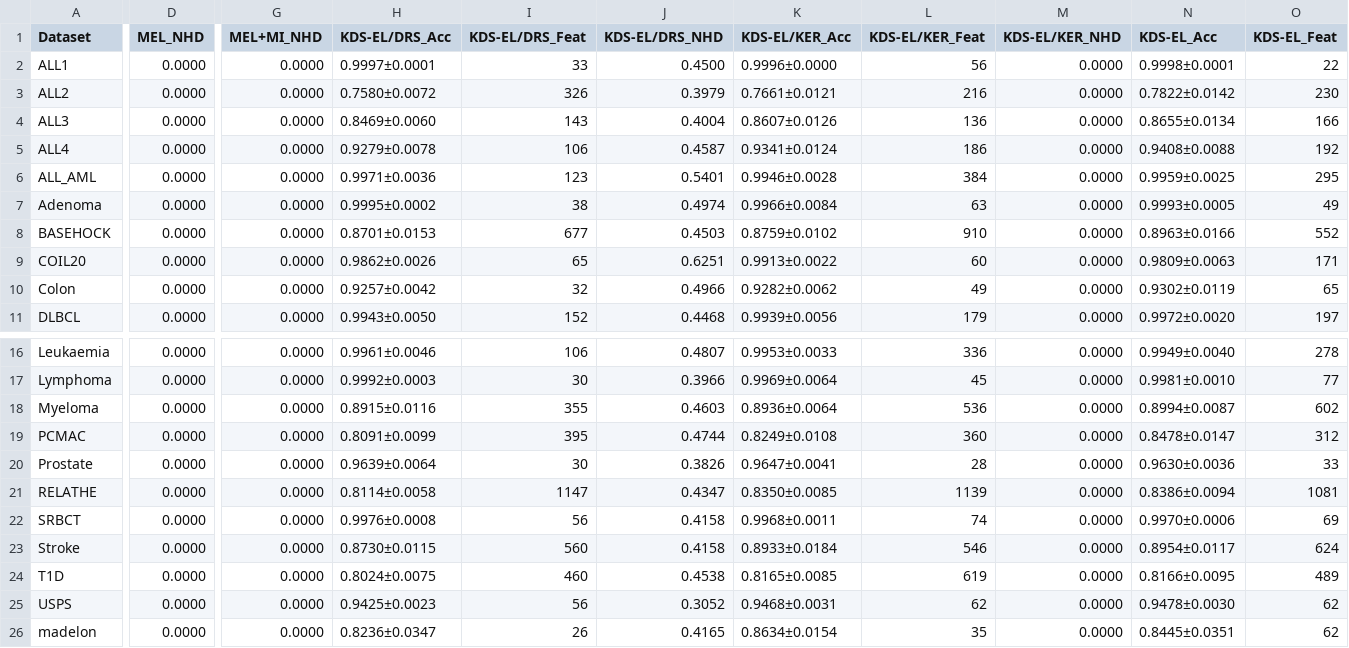
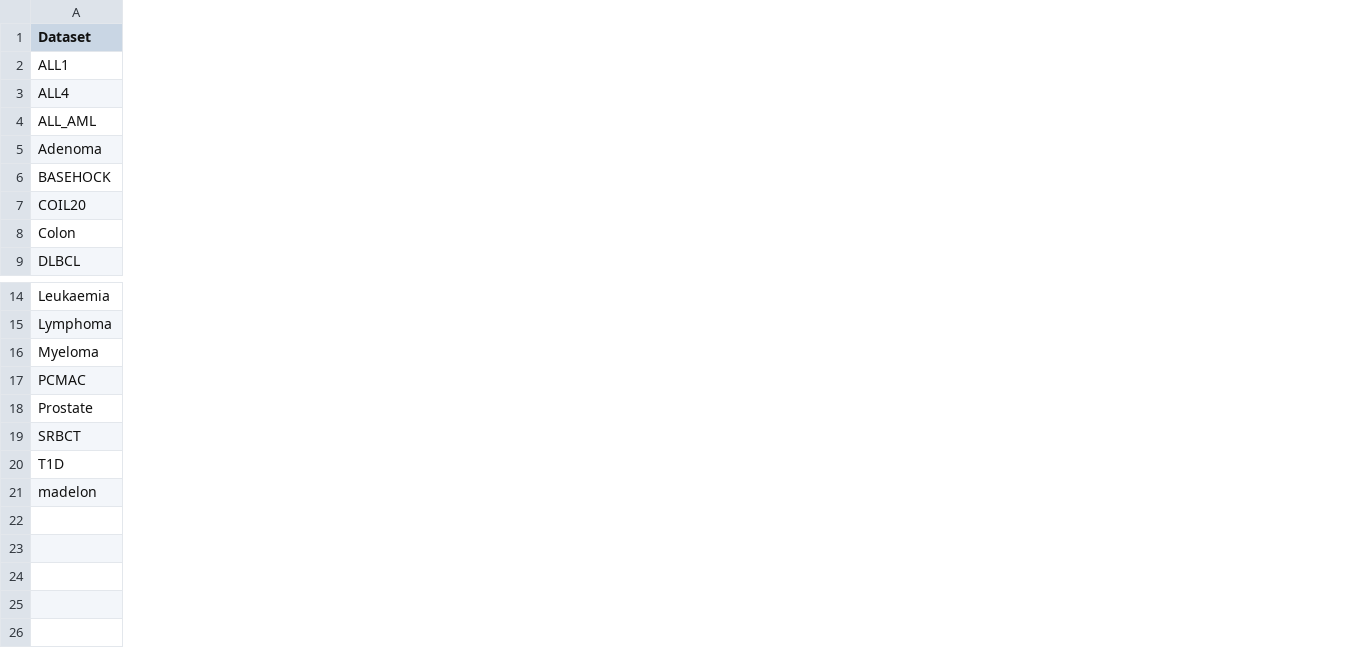
Before and after one commit to drp4/KDS-EL, a CSV file: output/tables/T7_ablation.csv, drawn as a sheet; only a part is shown, gaps mark what is left out; removed rows and columns are numbered as before the commit, all else as after; rows hold the shown columns only; the diff covers the shown part only; the diff names each change by its address in the sheet, - before the commit and + after, or states it on an @@ line.

```diff
--- a/output/tables/T7_ablation.csv
+++ b/output/tables/T7_ablation.csv
-column D (MEL_NHD), row 2: 0.0000; rows 5-11: all 0.0000; rows 16-20: all 0.0000; row 22: 0.0000; row 24: 0.0000; row 26: 0.0000
-column G (MEL+MI_NHD), row 2: 0.0000; rows 5-11: all 0.0000; rows 16-20: all 0.0000; row 22: 0.0000; row 24: 0.0000; row 26: 0.0000
-column H (KDS-EL/DRS_Acc), row 2: 0.9997±0.0001; rows 5-11: 0.9279±0.0078 | 0.9971±0.0036 | 0.9995±0.0002 | 0.8701±0.0153 | 0.9862±0.0026 | 0.9257±0.0042 | 0.9943±0.0050; rows 16-20: 0.9961±0.0046 | 0.9992±0.0003 | 0.8915±0.0116 | 0.8091±0.0099 | 0.9639±0.0064; row 22: 0.9976±0.0008; row 24: 0.8024±0.0075; row 26: 0.8236±0.0347
-column I (KDS-EL/DRS_Feat), row 2: 33; rows 5-11: 106 | 123 | 38 | 677 | 65 | 32 | 152; rows 16-20: 106 | 30 | 355 | 395 | 30; row 22: 56; row 24: 460; row 26: 26
-column J (KDS-EL/DRS_NHD), row 2: 0.4500; rows 5-11: 0.4587 | 0.5401 | 0.4974 | 0.4503 | 0.6251 | 0.4966 | 0.4468; rows 16-20: 0.4807 | 0.3966 | 0.4603 | 0.4744 | 0.3826; row 22: 0.4158; row 24: 0.4538; row 26: 0.4165
-column K (KDS-EL/KER_Acc), row 2: 0.9996±0.0000; rows 5-11: 0.9341±0.0124 | 0.9946±0.0028 | 0.9966±0.0084 | 0.8759±0.0102 | 0.9913±0.0022 | 0.9282±0.0062 | 0.9939±0.0056; rows 16-20: 0.9953±0.0033 | 0.9969±0.0064 | 0.8936±0.0064 | 0.8249±0.0108 | 0.9647±0.0041; row 22: 0.9968±0.0011; row 24: 0.8165±0.0085; row 26: 0.8634±0.0154
-column L (KDS-EL/KER_Feat), row 2: 56; rows 5-11: 186 | 384 | 63 | 910 | 60 | 49 | 179; rows 16-20: 336 | 45 | 536 | 360 | 28; row 22: 74; row 24: 619; row 26: 35
-column M (KDS-EL/KER_NHD), row 2: 0.0000; rows 5-11: all 0.0000; rows 16-20: all 0.0000; row 22: 0.0000; row 24: 0.0000; row 26: 0.0000
-column N (KDS-EL_Acc), row 2: 0.9998±0.0001; rows 5-11: 0.9408±0.0088 | 0.9959±0.0025 | 0.9993±0.0005 | 0.8963±0.0166 | 0.9809±0.0063 | 0.9302±0.0119 | 0.9972±0.0020; rows 16-20: 0.9949±0.0040 | 0.9981±0.0010 | 0.8994±0.0087 | 0.8478±0.0147 | 0.9630±0.0036; row 22: 0.9970±0.0006; row 24: 0.8166±0.0095; row 26: 0.8445±0.0351
-column O (KDS-EL_Feat), row 2: 22; rows 5-11: 192 | 295 | 49 | 552 | 171 | 65 | 197; rows 16-20: 278 | 77 | 602 | 312 | 33; row 22: 69; row 24: 489; row 26: 62
-row 3: ALL2 | 0.0000 | 0.0000 | 0.7580±0.0072 | 326 | 0.3979 | 0.7661±0.0121 | 216 | 0.0000 | 0.7822±0.0142 | 230
-row 4: ALL3 | 0.0000 | 0.0000 | 0.8469±0.0060 | 143 | 0.4004 | 0.8607±0.0126 | 136 | 0.0000 | 0.8655±0.0134 | 166
-row 21: RELATHE | 0.0000 | 0.0000 | 0.8114±0.0058 | 1147 | 0.4347 | 0.8350±0.0085 | 1139 | 0.0000 | 0.8386±0.0094 | 1081
-row 23: Stroke | 0.0000 | 0.0000 | 0.8730±0.0115 | 560 | 0.4158 | 0.8933±0.0184 | 546 | 0.0000 | 0.8954±0.0117 | 624
-row 25: USPS | 0.0000 | 0.0000 | 0.9425±0.0023 | 56 | 0.3052 | 0.9468±0.0031 | 62 | 0.0000 | 0.9478±0.0030 | 62
```
Also changed, not shown: 4 added columns and 1 removed column elsewhere in this file, output/tables/T4_accuracy.csv, output/tables/T5_features.csv, 51 other files.
